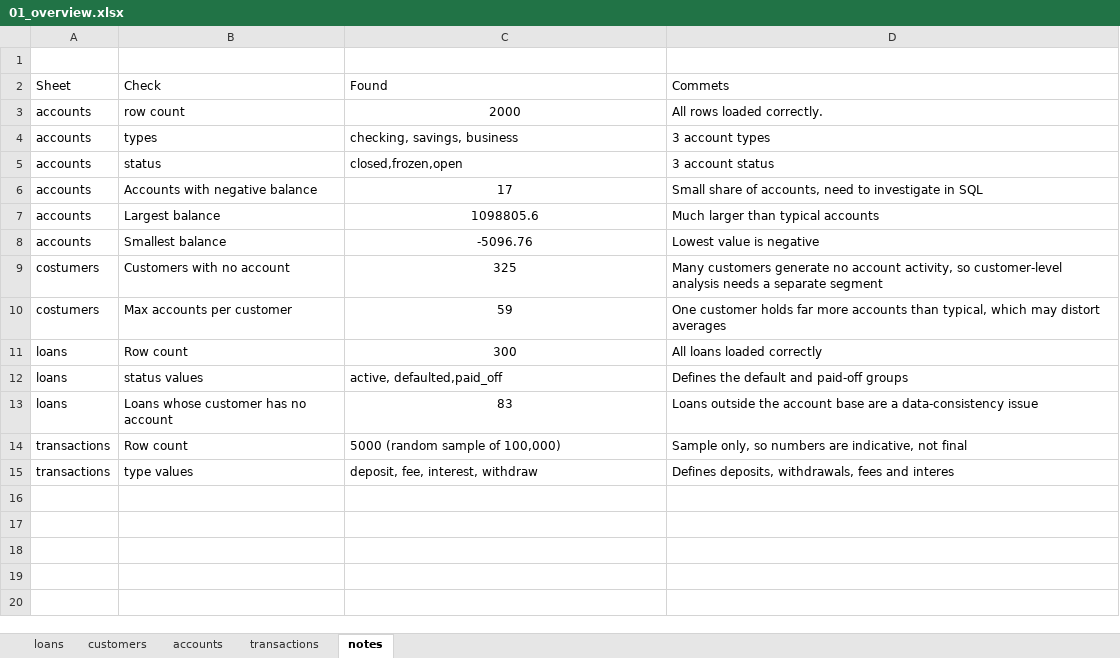
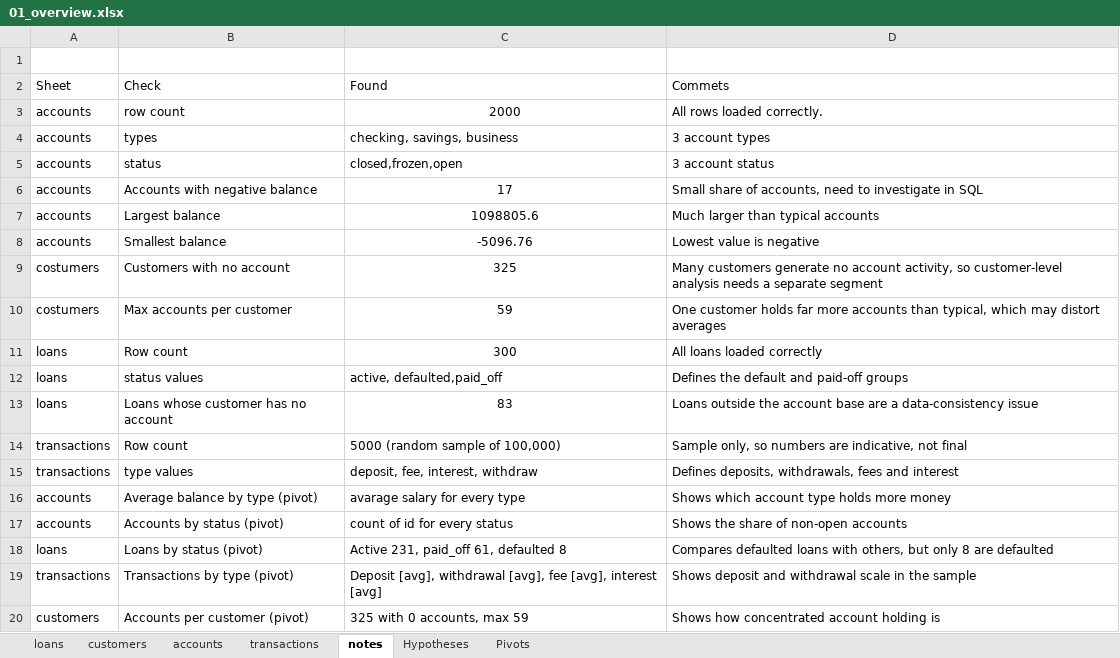
Before and after one commit to xalidmmov/bank-portfolio-analysis, an Excel workbook: excel/01_overview.xlsx, sheet notes, drawn as a sheet; values as stored, in another font and other column widths than the file's, no borders; table styles not drawn; the diff names each change by its address in the sheet, - before the commit and + after, or states it on an @@ line.

Commit message:
add: excel pivots and hypotheses

```diff
--- a/excel/01_overview.xlsx (sheet notes)
+++ b/excel/01_overview.xlsx (sheet notes)
+sheet tab: Hypotheses
+sheet tab: Pivots
-D15 (Commets): …fees and interes
+D15 (Commets): …fees and interest
+row 16: accounts | Average balance by type (pivot) | avarage salary for every type | Shows which account type holds more money
+row 17: accounts | Accounts by status (pivot) | count of id for every status | Shows the share of non-open accounts
+row 18: loans | Loans by status (pivot) | Active 231, paid_off 61, defaulted 8 | Compares defaulted loans with others, but only 8 are defaulted
+row 19: transactions | Transactions by type (pivot) | Deposit [avg], withdrawal [avg], fee [avg], interest [avg] | Shows deposit and withdrawal scale in the sample
+row 20: customers | Accounts per customer (pivot) | 325 with 0 accounts, max 59 | Shows how concentrated account holding is
```
